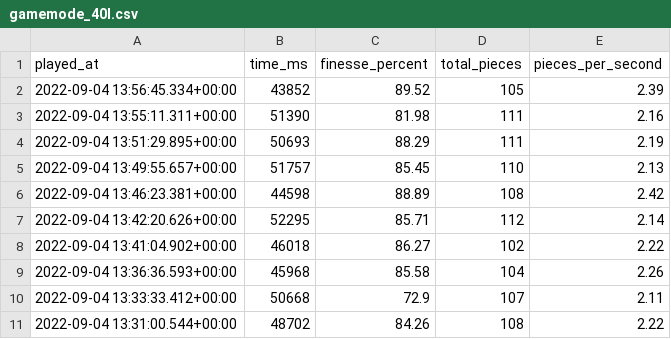
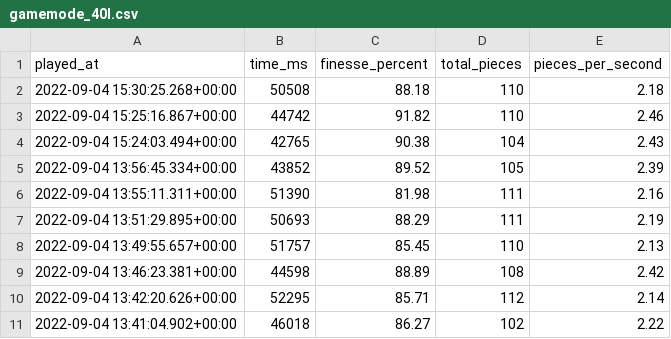
Before and after one commit to benjaminheng/tetrio-metrics-archive, a CSV file: gamemode_40l.csv, drawn as a sheet; only a part is shown; the shorter side is filled out with more unchanged rows.

Commit message:
Update gamemode_40l.csv

```diff
--- a/gamemode_40l.csv
+++ b/gamemode_40l.csv
@@ -1,2 +1,5 @@
 played_at,time_ms,finesse_percent,total_pieces,pieces_per_second
+"2022-09-04 15:30:25.268+00:00",50508,88.18,110,2.18
+"2022-09-04 15:25:16.867+00:00",44742,91.82,110,2.46
+"2022-09-04 15:24:03.494+00:00",42765,90.38,104,2.43
 "2022-09-04 13:56:45.334+00:00",43852,89.52,105,2.39
```
